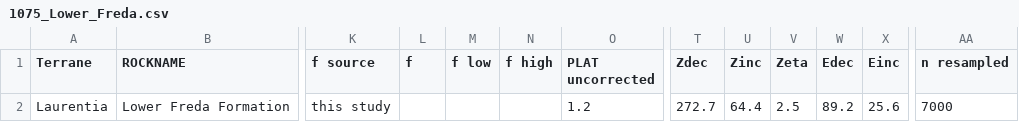
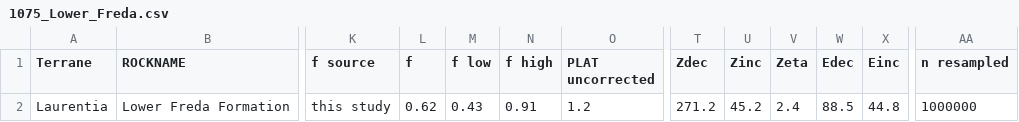
Before and after one commit to Swanson-Hysell-Group/2026_Laurentia_Precambrian_poles, a CSV file: data/nordic_summaries/kent/1075_Lower_Freda.csv, drawn as a sheet; only a part is shown, gaps mark what is left out; the diff names each change by its address in the sheet, - before the commit and + after, or states it on an @@ line.

```diff
--- a/data/nordic_summaries/kent/1075_Lower_Freda.csv
+++ b/data/nordic_summaries/kent/1075_Lower_Freda.csv
-L2 (f): (empty)
+L2 (f): 0.62
-M2 (f low): (empty)
+M2 (f low): 0.43
-N2 (f high): (empty)
+N2 (f high): 0.91
-T2 (Zdec): 272.7
+T2 (Zdec): 271.2
-U2 (Zinc): 64.4
+U2 (Zinc): 45.2
-V2 (Zeta): 2.5
+V2 (Zeta): 2.4
-W2 (Edec): 89.2
+W2 (Edec): 88.5
-X2 (Einc): 25.6
+X2 (Einc): 44.8
-AA2 (n resampled): 7000
+AA2 (n resampled): 1000000
```
Also changed, not shown: data/nordic_summaries/kent/1199_Stoer.csv, data/nordic_summaries/kent/1385_Garnet_Range.csv, 18 other files.
